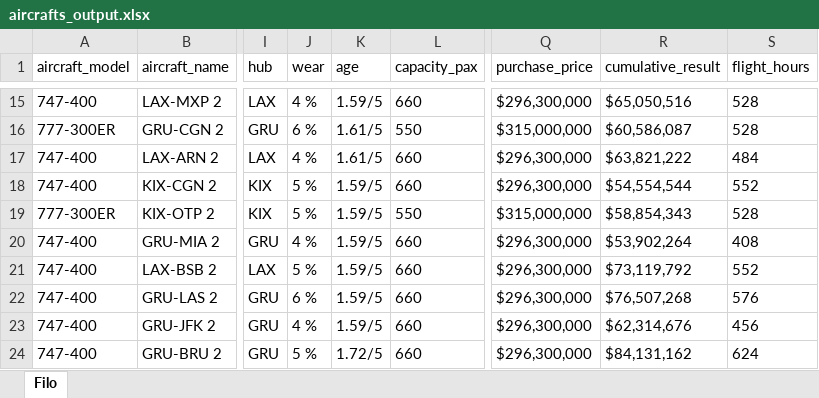
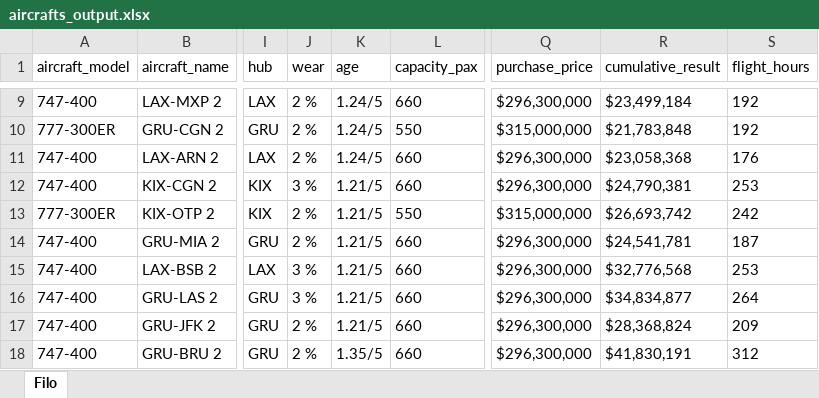
Before and after one commit to mzlmtn/airlines-manager-app, an Excel workbook: aircrafts_output.xlsx, sheet Filo, drawn as a sheet; only a part is shown, gaps mark what is left out; values as stored, in another font and other column widths than the file's, no borders; addresses are those after the commit; the diff covers the shown part only; the diff names each change by its address in the sheet, - before the commit and + after, or states it on an @@ line.

```diff
--- a/aircrafts_output.xlsx (sheet Filo)
+++ b/aircrafts_output.xlsx (sheet Filo)
-J9 (wear): 4 %
+J9 (wear): 2 %
-K9 (age): 1.59/5
+K9 (age): 1.24/5
-R9 (cumulative_result): $65,050,516
+R9 (cumulative_result): $23,499,184
-S9:S10 (flight_hours): 528
+S9:S10 (flight_hours): 192
-J10 (wear): 6 %
+J10 (wear): 2 %
-K10:K11 (age): 1.61/5
+K10:K11 (age): 1.24/5
-R10 (cumulative_result): $60,586,087
+R10 (cumulative_result): $21,783,848
-J11 (wear): 4 %
+J11 (wear): 2 %
-R11 (cumulative_result): $63,821,222
+R11 (cumulative_result): $23,058,368
-S11 (flight_hours): 484
+S11 (flight_hours): 176
-J12 (wear): 5 %
+J12 (wear): 3 %
-K12:K17 (age): 1.59/5
+K12:K17 (age): 1.21/5
-R12 (cumulative_result): $54,554,544
+R12 (cumulative_result): $24,790,381
-S12 (flight_hours): 552
+S12 (flight_hours): 253
-J13 (wear): 5 %
+J13 (wear): 2 %
-R13 (cumulative_result): $58,854,343
+R13 (cumulative_result): $26,693,742
-S13 (flight_hours): 528
+S13 (flight_hours): 242
-J14 (wear): 4 %
+J14 (wear): 2 %
-R14 (cumulative_result): $53,902,264
+R14 (cumulative_result): $24,541,781
-S14 (flight_hours): 408
+S14 (flight_hours): 187
-J15 (wear): 5 %
+J15 (wear): 3 %
-R15 (cumulative_result): $73,119,792
+R15 (cumulative_result): $32,776,568
-S15 (flight_hours): 552
+S15 (flight_hours): 253
-J16 (wear): 6 %
+J16 (wear): 3 %
-R16 (cumulative_result): $76,507,268
+R16 (cumulative_result): $34,834,877
-S16 (flight_hours): 576
+S16 (flight_hours): 264
-J17 (wear): 4 %
+J17 (wear): 2 %
-R17 (cumulative_result): $62,314,676
+R17 (cumulative_result): $28,368,824
-S17 (flight_hours): 456
+S17 (flight_hours): 209
-J18 (wear): 5 %
+J18 (wear): 2 %
-K18 (age): 1.72/5
+K18 (age): 1.35/5
-R18 (cumulative_result): $84,131,162
+R18 (cumulative_result): $41,830,191
-S18 (flight_hours): 624
+S18 (flight_hours): 312
```
Also changed, not shown: 6 removed rows and 542 edited cells elsewhere in this sheet.
